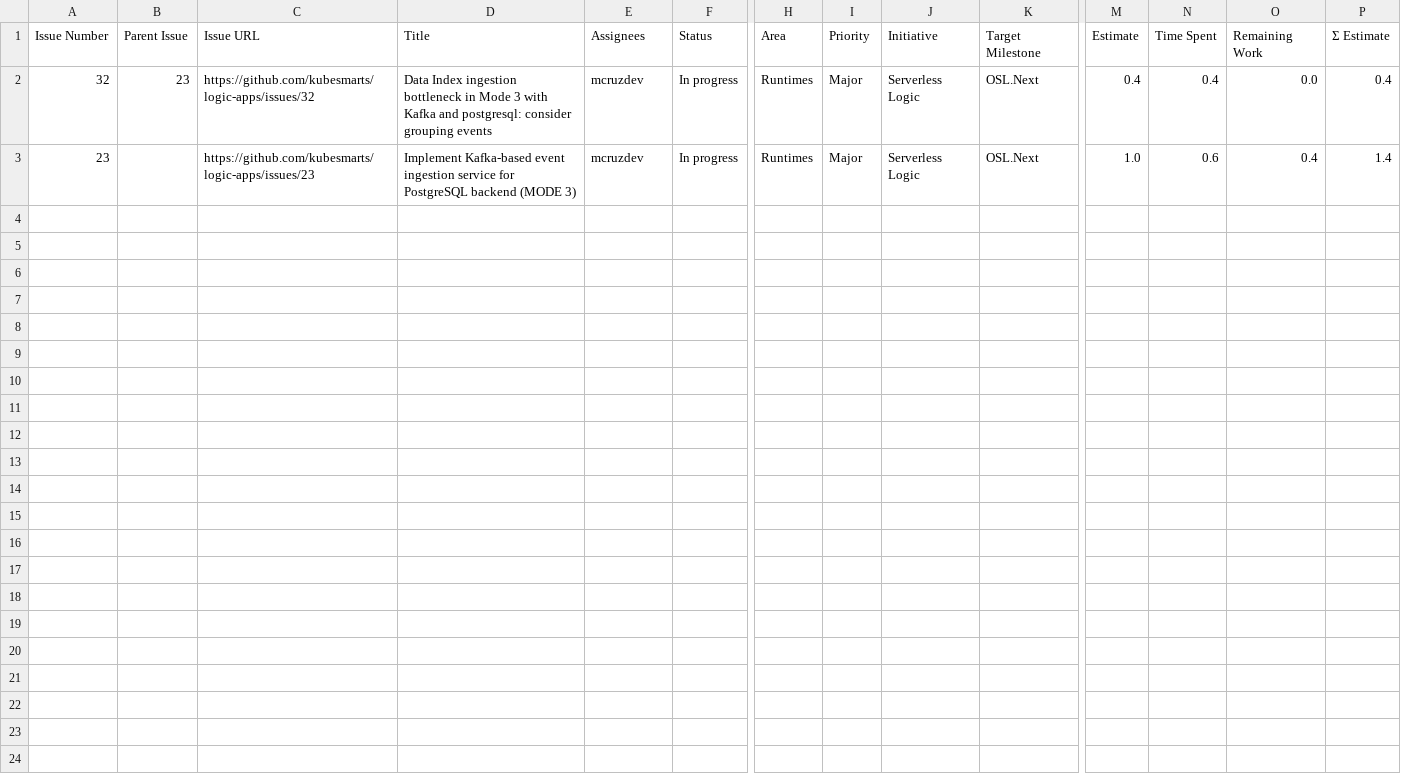
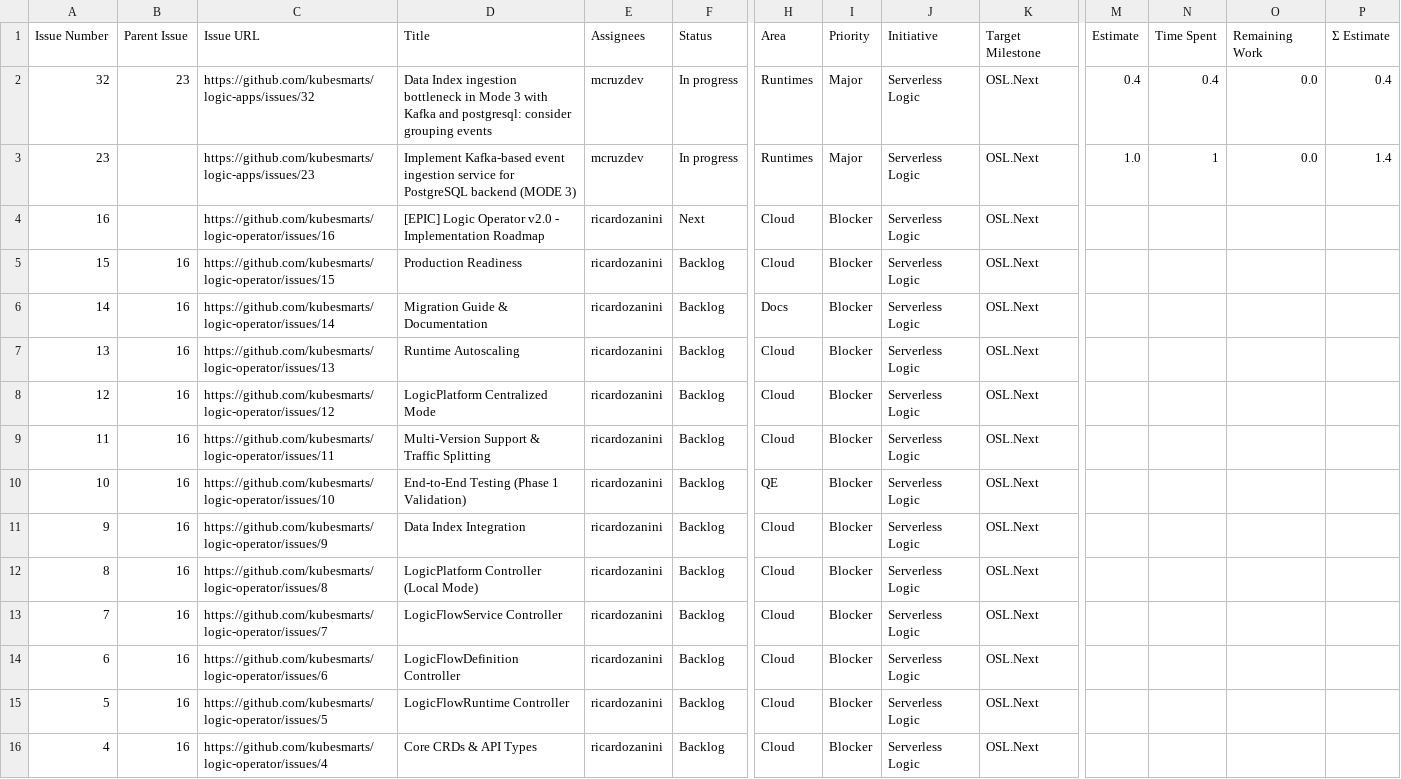
Before and after one commit to kubesmarts/pm-automations, a CSV file: exports/kubesmarts-3-active-items.csv, drawn as a sheet; only a part is shown, gaps mark what is left out; rows hold the shown columns only; the diff names each change by its address in the sheet, - before the commit and + after, or states it on an @@ line.

```diff
--- a/exports/kubesmarts-3-active-items.csv
+++ b/exports/kubesmarts-3-active-items.csv
-N3 (Time Spent): 0.6
+N3 (Time Spent): 1
-O3 (Remaining Work): 0.4
+O3 (Remaining Work): 0.0
+row 4: 16 |  | https://github.com/kubesmarts/logic-operator/issues/16 | [EPIC] Logic Operator v2.0 - Implementation Roadmap | ricardozanini | Next | Cloud | Blocker | Serverless Logic | OSL.Next
+row 5: 15 | 16 | https://github.com/kubesmarts/logic-operator/issues/15 | Production Readiness | ricardozanini | Backlog | Cloud | Blocker | Serverless Logic | OSL.Next
+row 6: 14 | 16 | https://github.com/kubesmarts/logic-operator/issues/14 | Migration Guide & Documentation | ricardozanini | Backlog | Docs | Blocker | Serverless Logic | OSL.Next
+row 7: 13 | 16 | https://github.com/kubesmarts/logic-operator/issues/13 | Runtime Autoscaling | ricardozanini | Backlog | Cloud | Blocker | Serverless Logic | OSL.Next
+row 8: 12 | 16 | https://github.com/kubesmarts/logic-operator/issues/12 | LogicPlatform Centralized Mode | ricardozanini | Backlog | Cloud | Blocker | Serverless Logic | OSL.Next
+row 9: 11 | 16 | https://github.com/kubesmarts/logic-operator/issues/11 | Multi-Version Support & Traffic Splitting | ricardozanini | Backlog | Cloud | Blocker | Serverless Logic | OSL.Next
+row 10: 10 | 16 | https://github.com/kubesmarts/logic-operator/issues/10 | End-to-End Testing (Phase 1 Validation) | ricardozanini | Backlog | QE | Blocker | Serverless Logic | OSL.Next
+row 11: 9 | 16 | https://github.com/kubesmarts/logic-operator/issues/9 | Data Index Integration | ricardozanini | Backlog | Cloud | Blocker | Serverless Logic | OSL.Next
+row 12: 8 | 16 | https://github.com/kubesmarts/logic-operator/issues/8 | LogicPlatform Controller (Local Mode) | ricardozanini | Backlog | Cloud | Blocker | Serverless Logic | OSL.Next
+row 13: 7 | 16 | https://github.com/kubesmarts/logic-operator/issues/7 | LogicFlowService Controller | ricardozanini | Backlog | Cloud | Blocker | Serverless Logic | OSL.Next
+row 14: 6 | 16 | https://github.com/kubesmarts/logic-operator/issues/6 | LogicFlowDefinition Controller | ricardozanini | Backlog | Cloud | Blocker | Serverless Logic | OSL.Next
+row 15: 5 | 16 | https://github.com/kubesmarts/logic-operator/issues/5 | LogicFlowRuntime Controller | ricardozanini | Backlog | Cloud | Blocker | Serverless Logic | OSL.Next
+row 16: 4 | 16 | https://github.com/kubesmarts/logic-operator/issues/4 | Core CRDs & API Types | ricardozanini | Backlog | Cloud | Blocker | Serverless Logic | OSL.Next
```
Also changed, not shown: exports/quarkiverse-11-active-items.csv.
